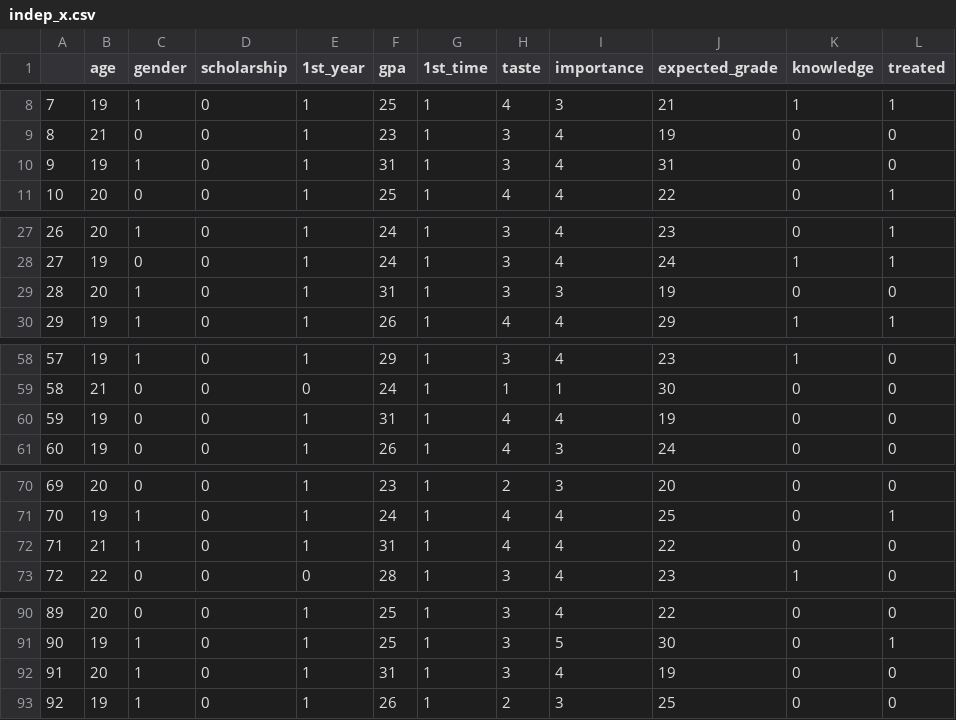
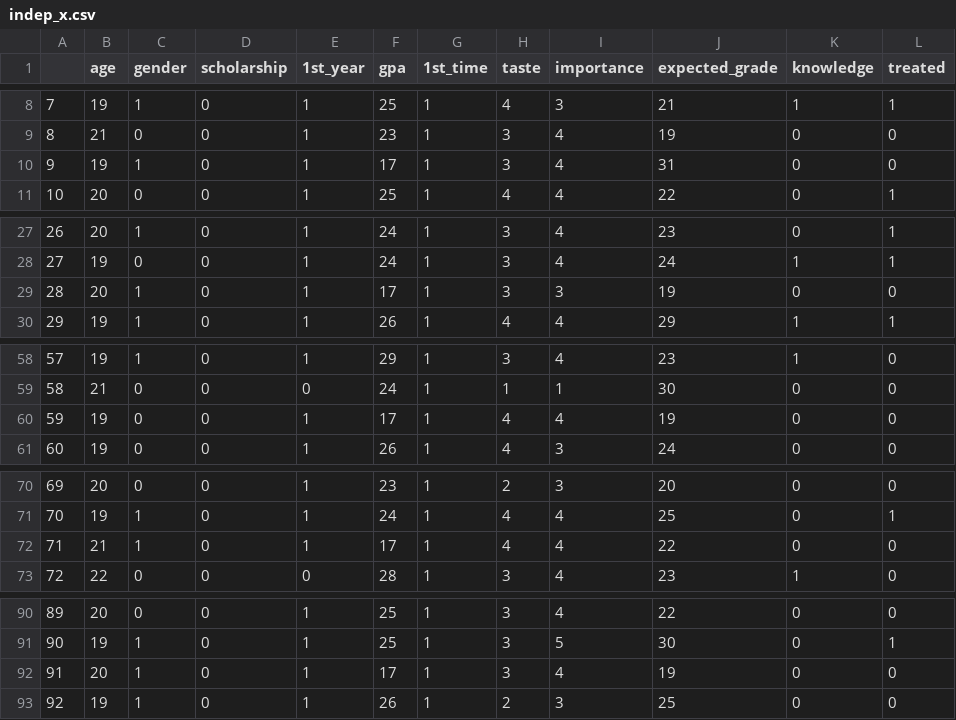
Before and after one commit to SaverioPCapra/applied_economics_paper, a CSV file: indep_x.csv, drawn as a sheet; only a part is shown, gaps mark what is left out; the diff covers the shown part only.

```diff
--- a/indep_x.csv
+++ b/indep_x.csv
@@ -9,3 +9,3 @@
 8,21,0,0,1,23,1,3,4,19,0,0
-9,19,1,0,1,31,1,3,4,31,0,0
+9,19,1,0,1,17,1,3,4,31,0,0
 10,20,0,0,1,25,1,4,4,22,0,1
@@ -28,3 +28,3 @@
 27,19,0,0,1,24,1,3,4,24,1,1
-28,20,1,0,1,31,1,3,3,19,0,0
+28,20,1,0,1,17,1,3,3,19,0,0
 29,19,1,0,1,26,1,4,4,29,1,1
@@ -59,3 +59,3 @@
 58,21,0,0,0,24,1,1,1,30,0,0
-59,19,0,0,1,31,1,4,4,19,0,0
+59,19,0,0,1,17,1,4,4,19,0,0
 60,19,0,0,1,26,1,4,3,24,0,0
@@ -71,3 +71,3 @@
 70,19,1,0,1,24,1,4,4,25,0,1
-71,21,1,0,1,31,1,4,4,22,0,0
+71,21,1,0,1,17,1,4,4,22,0,0
 72,22,0,0,0,28,1,3,4,23,1,0
@@ -91,3 +91,3 @@
 90,19,1,0,1,25,1,3,5,30,0,1
-91,20,1,0,1,31,1,3,4,19,0,0
+91,20,1,0,1,17,1,3,4,19,0,0
 92,19,1,0,1,26,1,2,3,25,0,0
```
Also changed, not shown: 3 edited cells elsewhere in this file, 10 other files.
